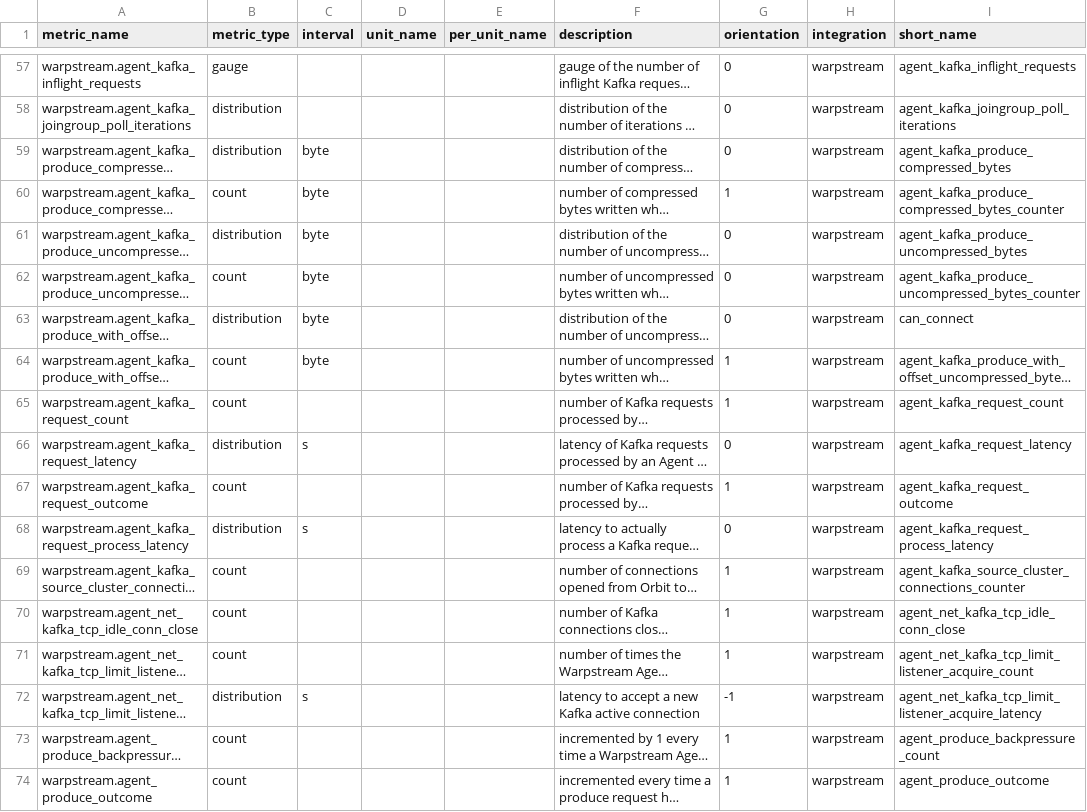
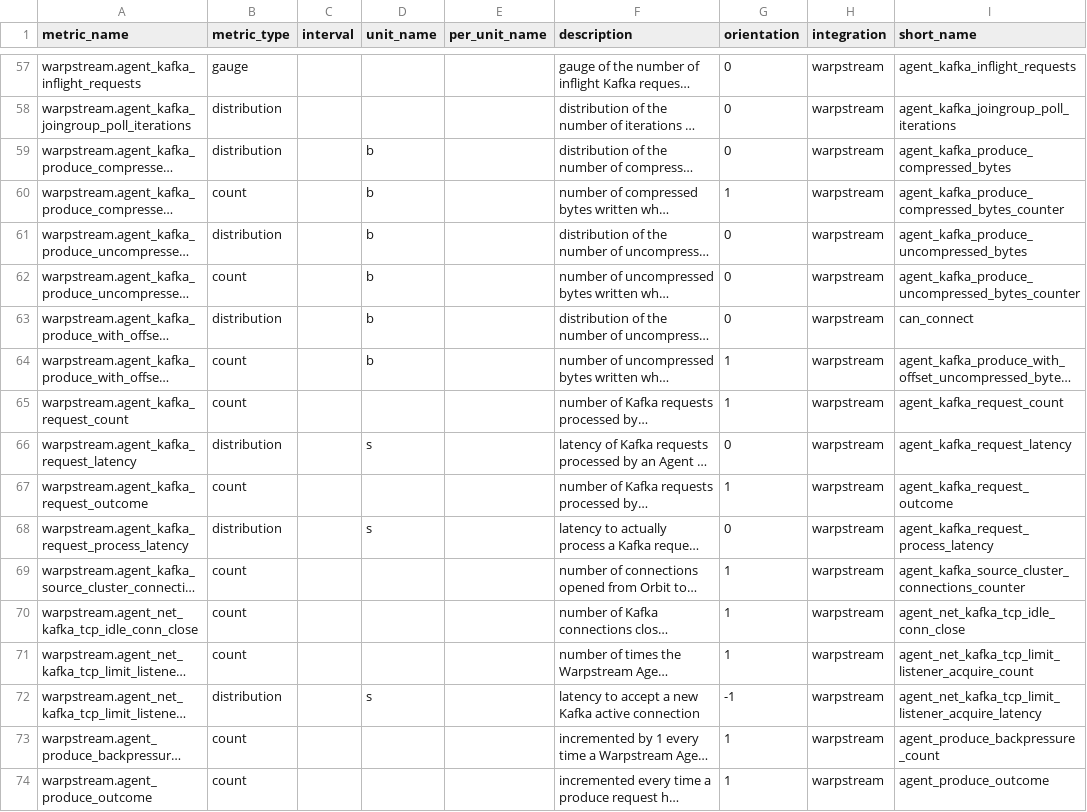
Before and after one commit to DataDog/integrations-extras, a CSV file: warpstream/metadata.csv, drawn as a sheet; only a part is shown, gaps mark what is left out; long unchanged cells end in …; the diff covers the shown part only; the diff names each change by its address in the sheet, - before the commit and + after, or states it on an @@ line.

Commit message:
fix metadata csv

```diff
--- a/warpstream/metadata.csv
+++ b/warpstream/metadata.csv
-C59:C64 (interval): byte
+C59:C64 (interval): (empty)
-D59:D64 (unit_name): (empty)
+D59:D64 (unit_name): b
-C66 (interval): s
+C66 (interval): (empty)
-D66 (unit_name): (empty)
+D66 (unit_name): s
-C68 (interval): s
+C68 (interval): (empty)
-D68 (unit_name): (empty)
+D68 (unit_name): s
-C72 (interval): s
+C72 (interval): (empty)
-D72 (unit_name): (empty)
+D72 (unit_name): s
```
Also changed, not shown: 78 edited cells elsewhere in this file.
